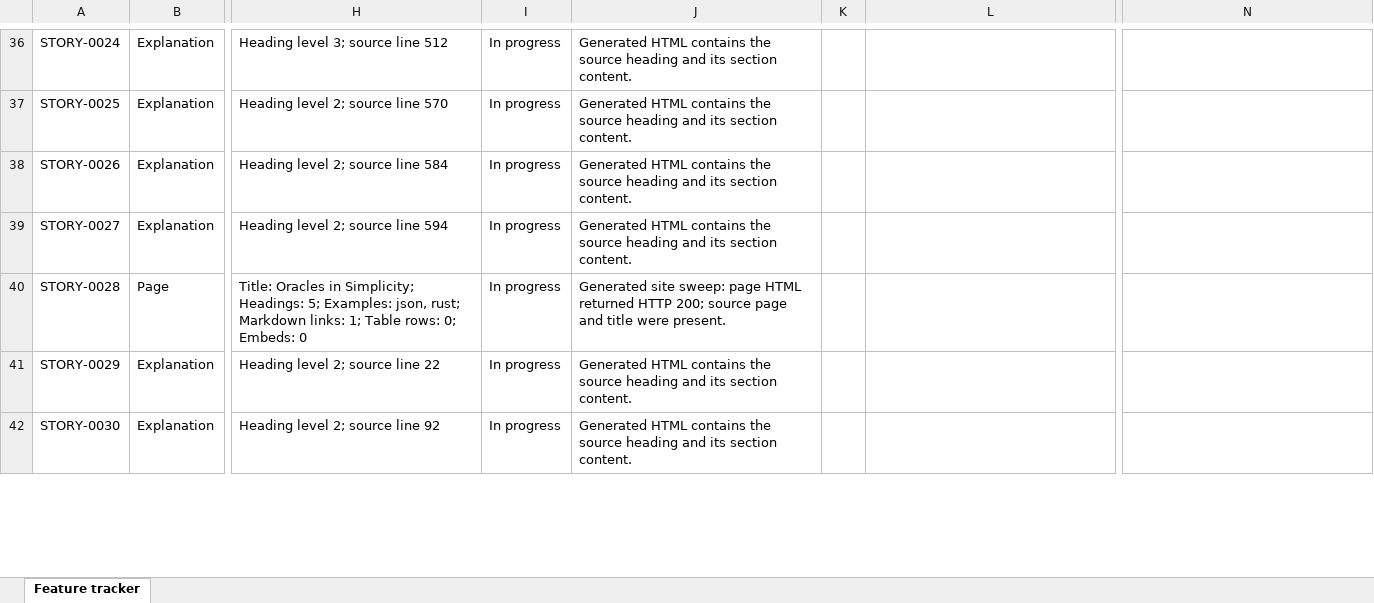
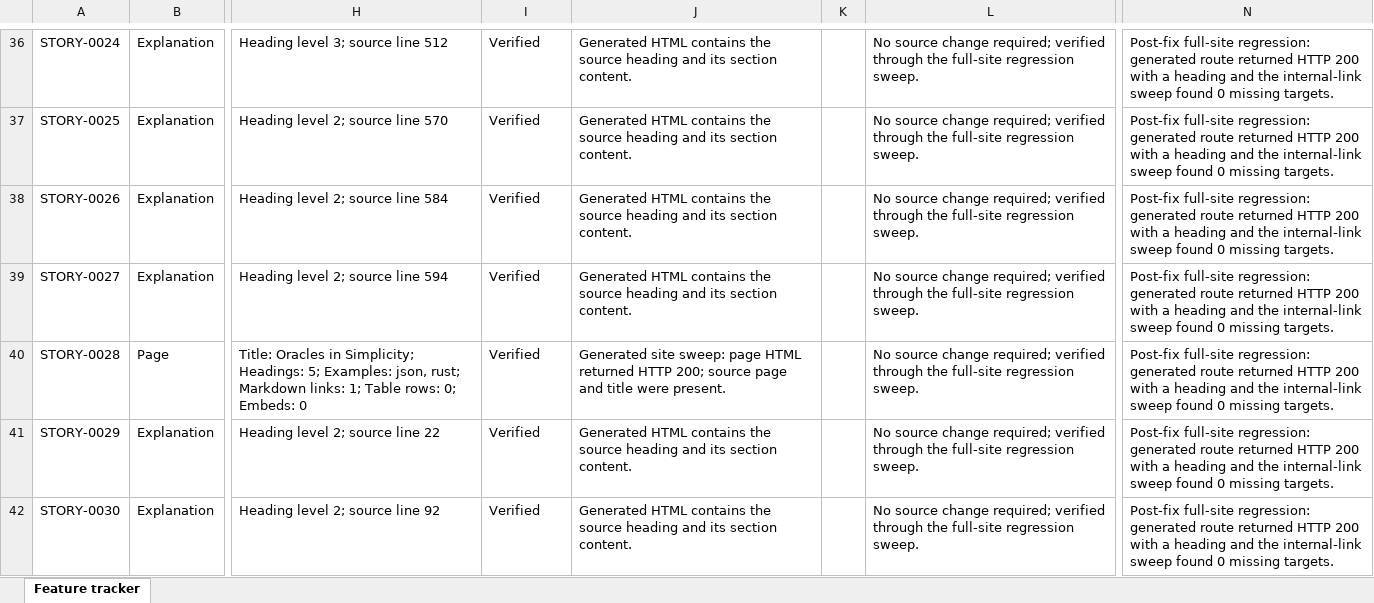
Before and after one commit to BlockstreamResearch/simplicity-lang-org, an Excel workbook: audit/feature-tracker.xlsx, sheet Feature tracker, drawn as a sheet; only a part is shown, gaps mark what is left out; values as stored, in another font and other column widths than the file's, no borders; conditional formats and table styles not drawn; the diff covers the shown part only; the diff names each change by its address in the sheet, - before the commit and + after, or states it on an @@ line.

```diff
--- a/audit/feature-tracker.xlsx (sheet Feature tracker)
+++ b/audit/feature-tracker.xlsx (sheet Feature tracker)
-I36:I42: In progress
+I36:I42: Verified
-L36:L42: (empty)
+L36:L42: No source change required; verified through the full-site regression sweep.
-N36:N42: (empty)
+N36:N42: Post-fix full-site regression: generated route returned HTTP 200 with a heading and the internal-link sweep found 0 missing targets.
```
Also changed, not shown: 1471 edited cells elsewhere in this sheet.
